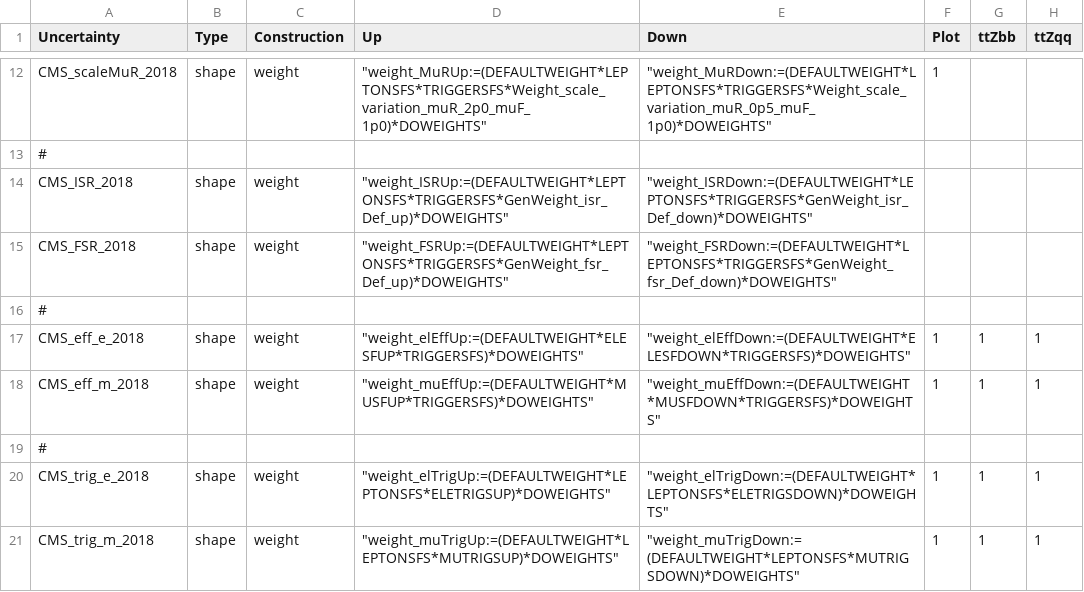
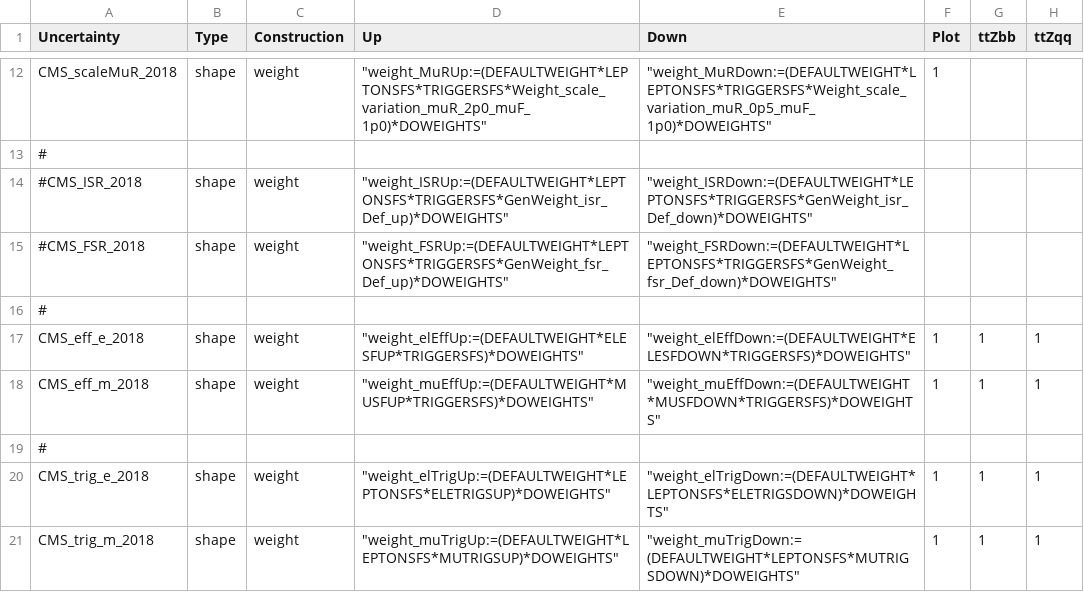
Before and after one commit to kit-cn-cms/pyroot-plotscripts, a CSV file: configs/ttZ18_systematics.csv, drawn as a sheet; only a part is shown, gaps mark what is left out; the diff covers the shown part only; the diff names each change by its address in the sheet, - before the commit and + after, or states it on an @@ line.

```diff
--- a/configs/ttZ18_systematics.csv
+++ b/configs/ttZ18_systematics.csv
-A14 (Uncertainty): CMS_ISR_2018
+A14 (Uncertainty): #CMS_ISR_2018
-A15 (Uncertainty): CMS_FSR_2018
+A15 (Uncertainty): #CMS_FSR_2018
```
Also changed, not shown: 10 added rows and 9 edited cells elsewhere in this file.
